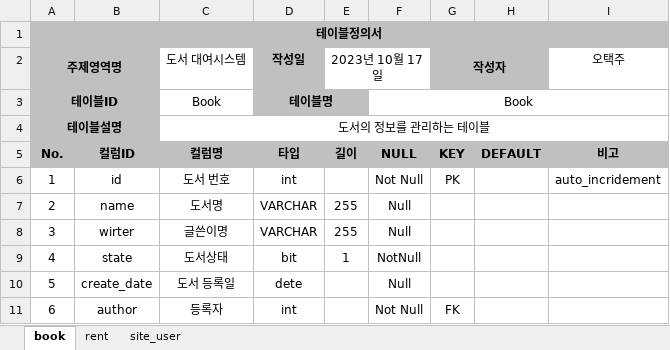
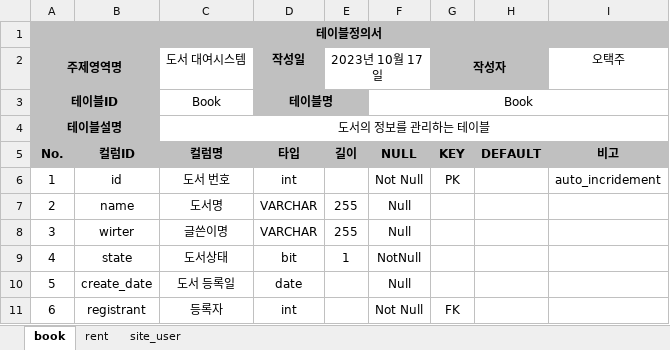
Before and after one commit to ohtj6644/bookrent2, an Excel workbook: src/output/도서관리_테이블 정의서.xlsx, sheet book, drawn as a sheet; values as stored, in another font and other column widths than the file's, no borders; the diff names each change by its address in the sheet, - before the commit and + after, or states it on an @@ line.

```diff
--- a/src/output/도서관리_테이블 정의서.xlsx (sheet book)
+++ b/src/output/도서관리_테이블 정의서.xlsx (sheet book)
-D10 (작성일): dete
+D10 (작성일): date
-B11: author
+B11: registrant
```
Also changed, not shown: sheet rent, 5 other files.
